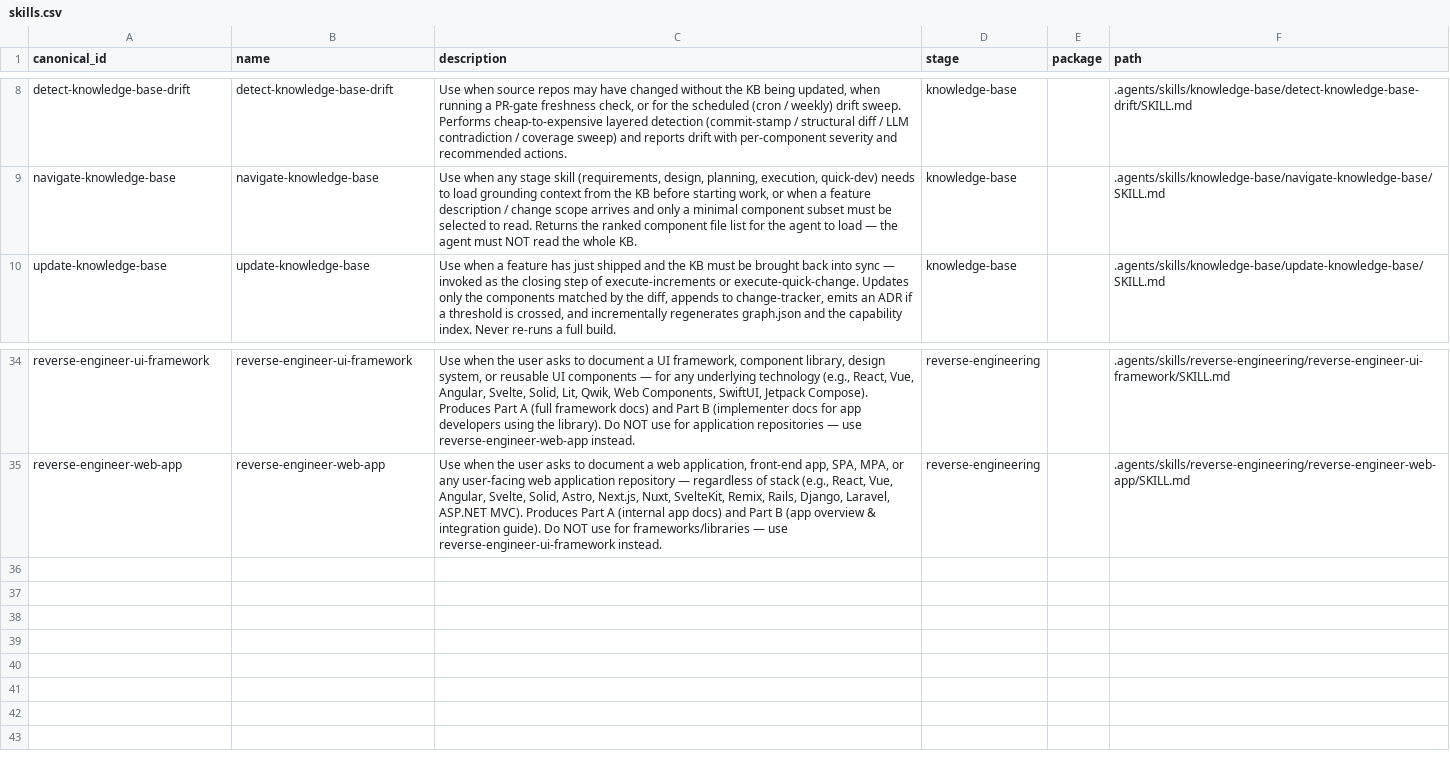
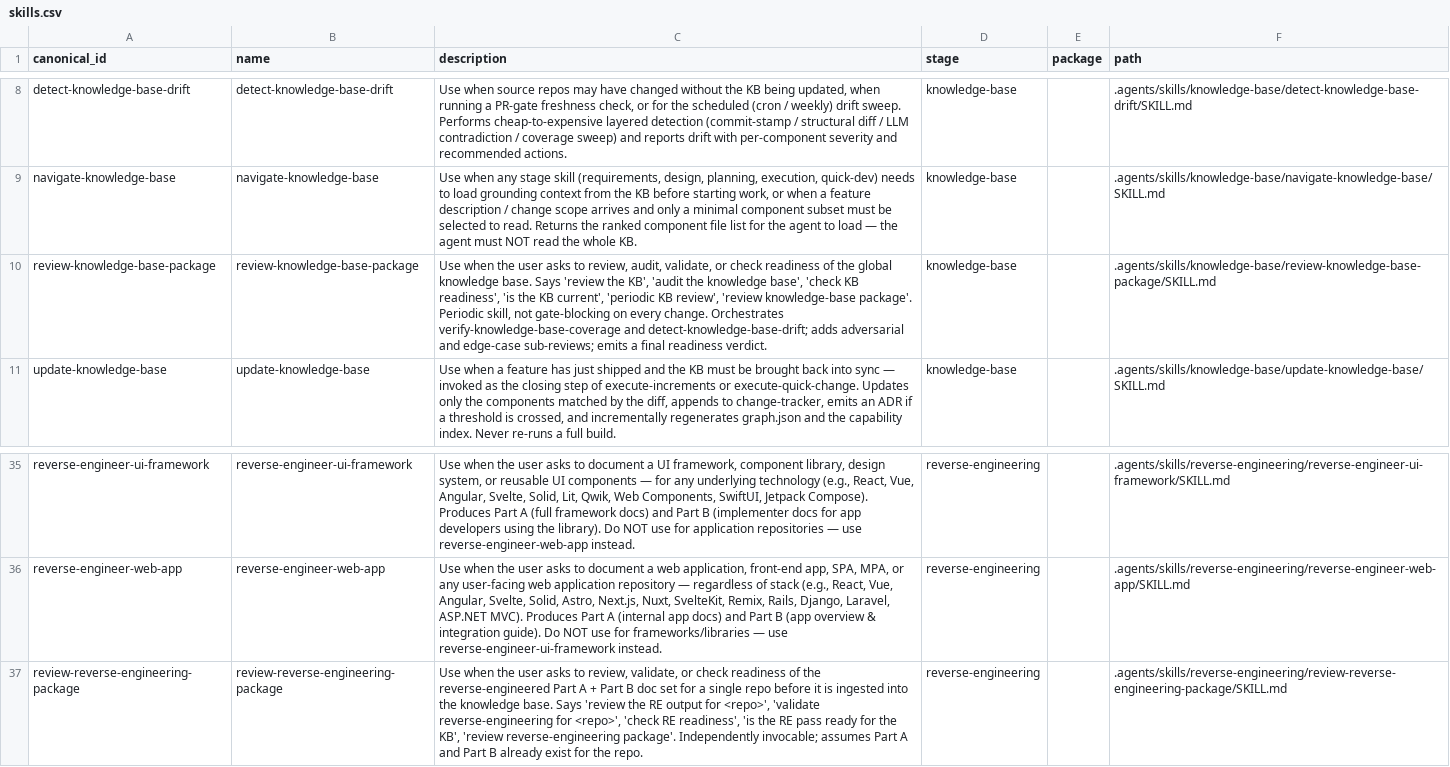
Before and after one commit to Intelliware/aide, a CSV file: .agents/skills/_registry/skills.csv, drawn as a sheet; only a part is shown, gaps mark what is left out; the diff names each change by its address in the sheet, - before the commit and + after, or states it on an @@ line.

```diff
--- a/.agents/skills/_registry/skills.csv
+++ b/.agents/skills/_registry/skills.csv
+row 10: review-knowledge-base-package | review-knowledge-base-package | Use when the user asks to review, audit, validate, or check readiness of the global knowledge base. Says 'review the KB', 'audit the knowledge base', 'check KB readiness', 'is the KB current', 'periodic KB review', 'review knowledge-base package'. Periodic skill, not gate-blocking on every change. Orchestrates verify-knowledge-base-coverage and detect-knowledge-base-drift; adds adversarial and edge-case sub-reviews; emits a final readiness verdict. | knowledge-base |  | .agents/skills/knowledge-base/review-knowledge-base-package/SKILL.md
+row 37: review-reverse-engineering-package | review-reverse-engineering-package | Use when the user asks to review, validate, or check readiness of the reverse-engineered Part A + Part B doc set for a single repo before it is ingested into the knowledge base. Says 'review the RE output for <repo>', 'validate reverse-engineering for <repo>', 'check RE readiness', 'is the RE pass ready for the KB', 'review reverse-engineering package'. Independently invocable; assumes Part A and Part B already exist for the repo. | reverse-engineering |  | .agents/skills/reverse-engineering/review-reverse-engineering-package/SKILL.md
```
Also changed, not shown: 11 other files.
